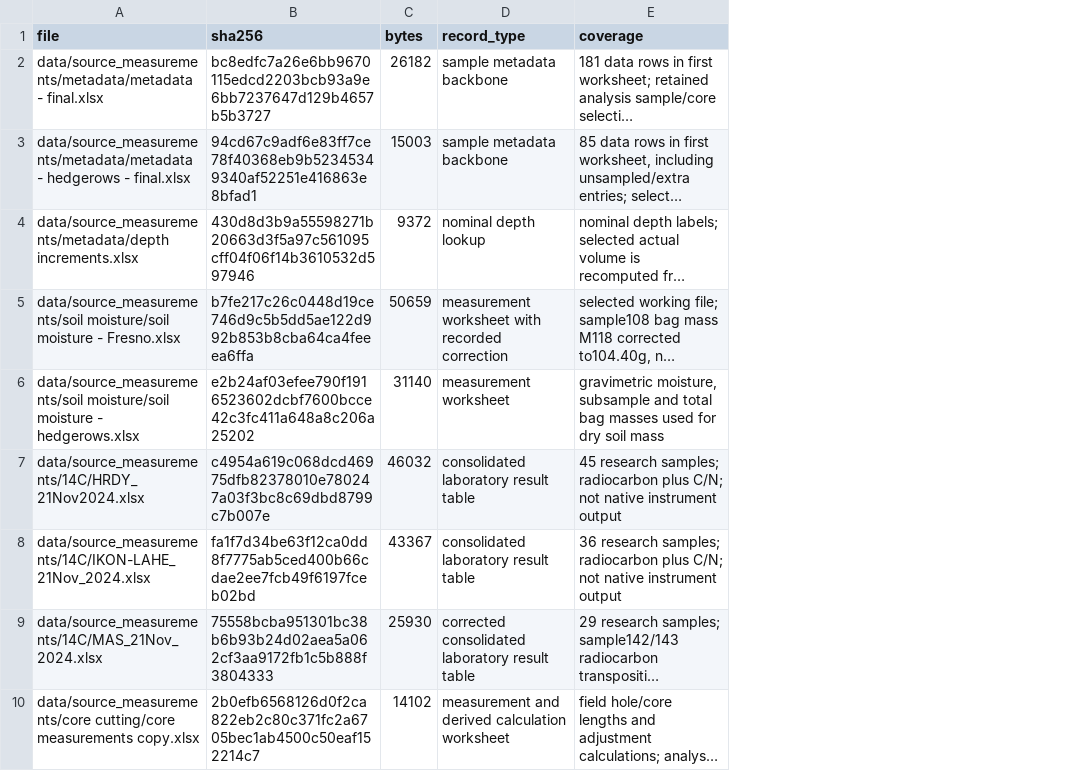
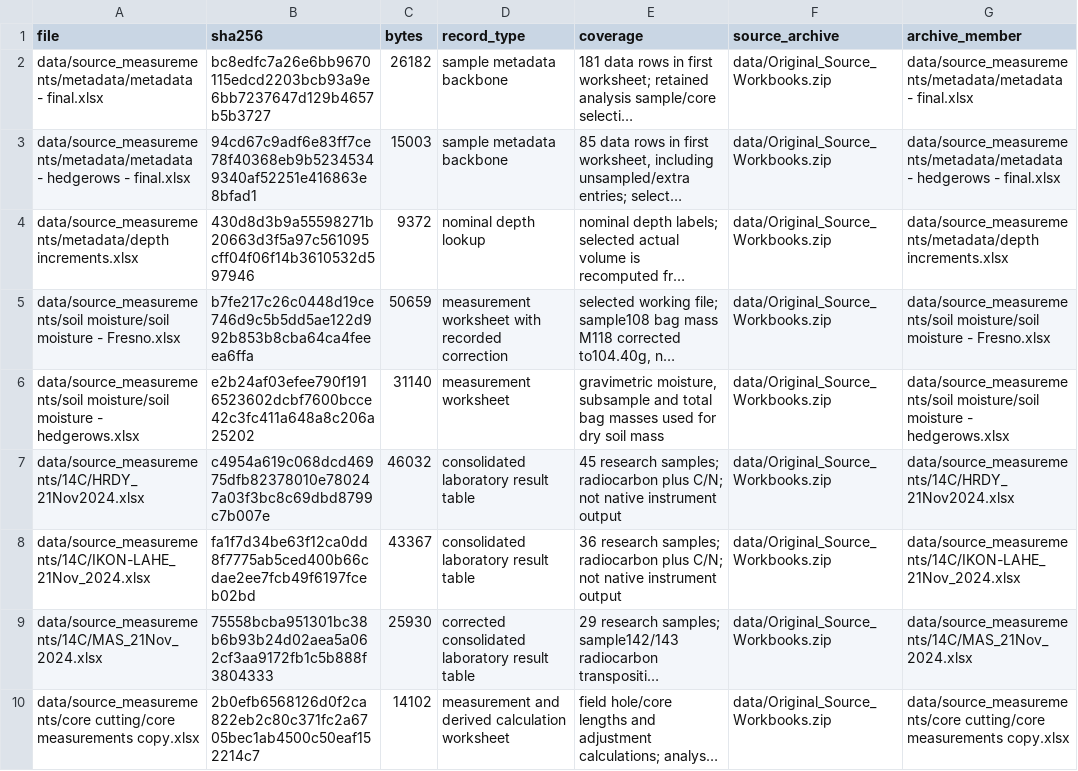
Before and after one commit to trinhanh59-lab/farming-carbon, a CSV file: data/source_measurements/SOURCE_FILES.csv, drawn as a sheet; only a part is shown; long unchanged cells end in …; the diff names each change by its address in the sheet, - before the commit and + after, or states it on an @@ line.

```diff
--- a/data/source_measurements/SOURCE_FILES.csv
+++ b/data/source_measurements/SOURCE_FILES.csv
+column F (source_archive), rows 2-10: all data/Original_Source_Workbooks.zip
+column G (archive_member), rows 2-10: data/source_measurements/metadata/metadata - final.xlsx | data/source_measurements/metadata/metadata - hedgerows - final.xlsx | data/source_measurements/metadata/depth increments.xlsx | data/source_measurements/soil moisture/soil moisture - Fresno.xlsx | data/source_measurements/soil moisture/soil moisture - hedgerows.xlsx | data/source_measurements/14C/HRDY_21Nov2024.xlsx | data/source_measurements/14C/IKON-LAHE_21Nov_2024.xlsx | data/source_measurements/14C/MAS_21Nov_2024.xlsx | data/source_measurements/core cutting/core measurements copy.xlsx
```
Also changed, not shown: reproducibility/FILE_CHECKSUMS.csv, 32 other files.
